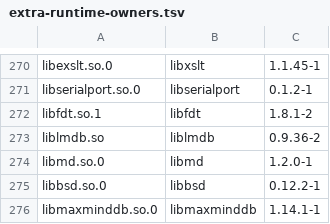
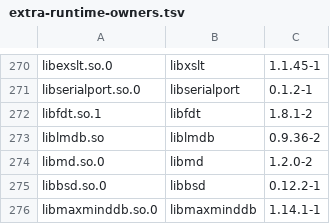
Before and after one commit to vicliu624/embedded-opkg-feed, a TSV file: platforms/tdvp-k230-r1/extra-runtime-owners.tsv, drawn as a sheet; only a part is shown, gaps mark what is left out.

Commit message:
Keep libmd development linker files out of runtime packages

```diff
--- a/platforms/tdvp-k230-r1/extra-runtime-owners.tsv
+++ b/platforms/tdvp-k230-r1/extra-runtime-owners.tsv
@@ -273,3 +273,3 @@ libfdt.so.1|libfdt|1.8.1-2
 liblmdb.so|liblmdb|0.9.36-2
-libmd.so.0|libmd|1.2.0-1
+libmd.so.0|libmd|1.2.0-2
 libbsd.so.0|libbsd|0.12.2-1
```
Also changed, not shown: 5 other files.
